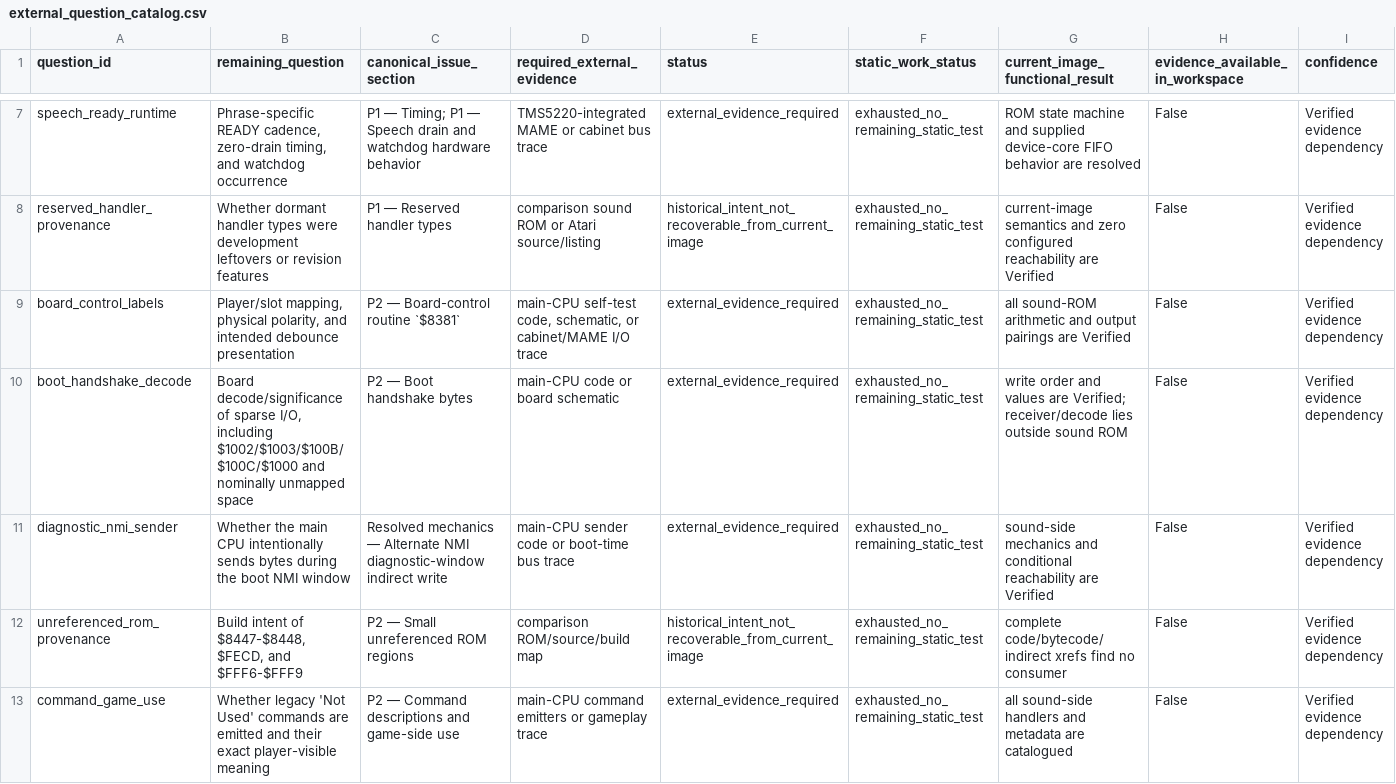
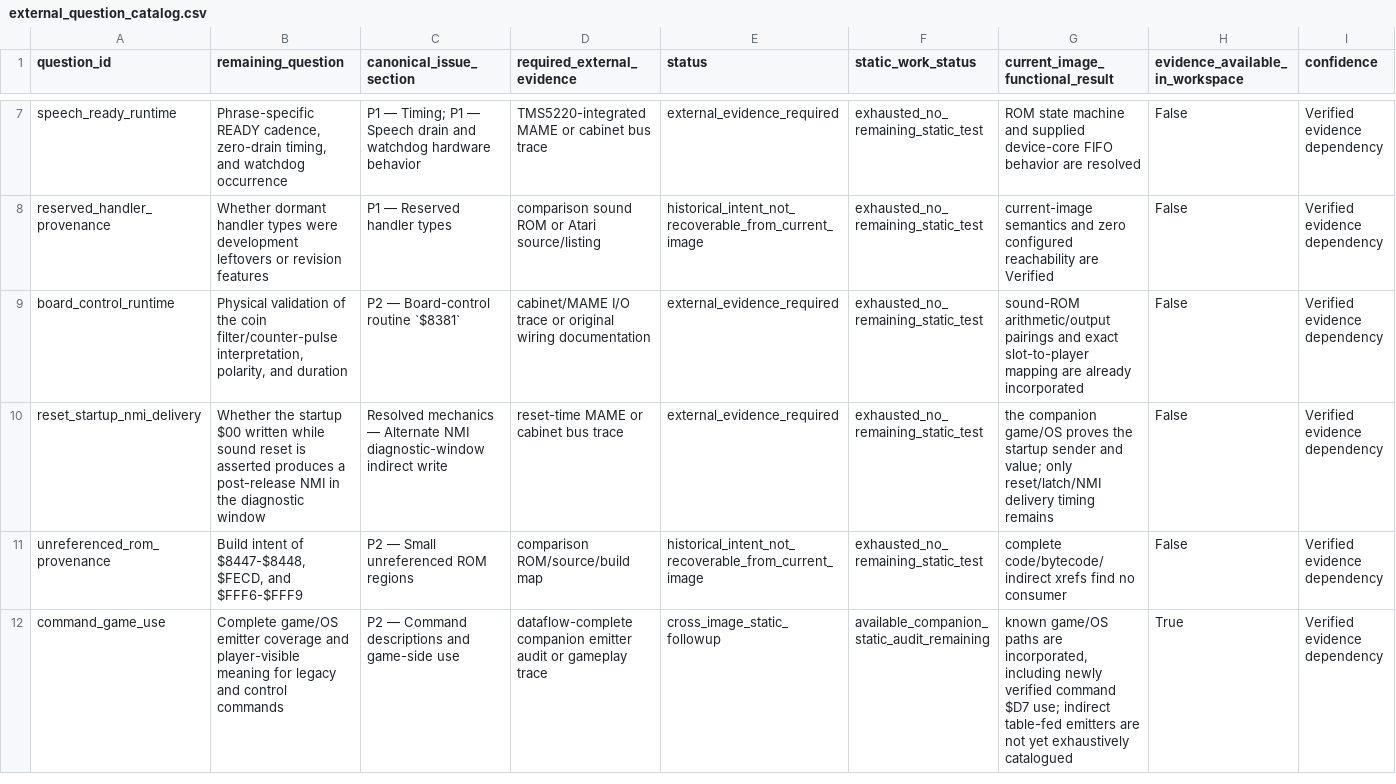
Before and after one commit to alinsavix/gauntlet-soundrom-ai-reveng, a CSV file: docs/generated/external_question_catalog.csv, drawn as a sheet; only a part is shown, gaps mark what is left out.

```diff
--- a/docs/generated/external_question_catalog.csv
+++ b/docs/generated/external_question_catalog.csv
@@ -8,6 +8,5 @@ speech_ready_runtime,"Phrase-specific READY cadence, zero-drain timing, and watc
 reserved_handler_provenance,Whether dormant handler types were development leftovers or revision features,P1 — Reserved handler types,comparison sound ROM or Atari source/listing,historical_intent_not_recoverable_from_current_image,exhausted_no_remaining_static_test,current-image semantics and zero configured reachability are Verified,False,Verified evidence dependency
-board_control_labels,"Player/slot mapping, physical polarity, and intended debounce presentation",P2 — Board-control routine `$8381`,"main-CPU self-test code, schematic, or cabinet/MAME I/O trace",external_evidence_required,exhausted_no_remaining_static_test,all sound-ROM arithmetic and output pairings are Verified,False,Verified evidence dependency
-boot_handshake_decode,"Board decode/significance of sparse I/O, including $1002/$1003/$100B/$100C/$1000 and nominally unmapped space",P2 — Boot handshake bytes,main-CPU code or board schematic,external_evidence_required,exhausted_no_remaining_static_test,write order and values are Verified; receiver/decode lies outside sound ROM,False,Verified evidence dependency
-diagnostic_nmi_sender,Whether the main CPU intentionally sends bytes during the boot NMI window,Resolved mechanics — Alternate NMI diagnostic-window indirect write,main-CPU sender code or boot-time bus trace,external_evidence_required,exhausted_no_remaining_static_test,sound-side mechanics and conditional reachability are Verified,False,Verified evidence dependency
+board_control_runtime,"Physical validation of the coin filter/counter-pulse interpretation, polarity, and duration",P2 — Board-control routine `$8381`,cabinet/MAME I/O trace or original wiring documentation,external_evidence_required,exhausted_no_remaining_static_test,sound-ROM arithmetic/output pairings and exact slot-to-player mapping are already incorporated,False,Verified evidence dependency
+reset_startup_nmi_delivery,Whether the startup $00 written while sound reset is asserted produces a post-release NMI in the diagnostic window,Resolved mechanics — Alternate NMI diagnostic-window indirect write,reset-time MAME or cabinet bus trace,external_evidence_required,exhausted_no_remaining_static_test,the companion game/OS proves the startup sender and value; only reset/latch/NMI delivery timing remains,False,Verified evidence dependency
 unreferenced_rom_provenance,"Build intent of $8447-$8448, $FECD, and $FFF6-$FFF9",P2 — Small unreferenced ROM regions,comparison ROM/source/build map,historical_intent_not_recoverable_from_current_image,exhausted_no_remaining_static_test,complete code/bytecode/indirect xrefs find no consumer,False,Verified evidence dependency
-command_game_use,Whether legacy 'Not Used' commands are emitted and their exact player-visible meaning,P2 — Command descriptions and game-side use,main-CPU command emitters or gameplay trace,external_evidence_required,exhausted_no_remaining_static_test,all sound-side handlers and metadata are catalogued,False,Verified evidence dependency
+command_game_use,Complete game/OS emitter coverage and player-visible meaning for legacy and control commands,P2 — Command descriptions and game-side use,dataflow-complete companion emitter audit or gameplay trace,cross_image_static_followup,available_companion_static_audit_remaining,"known game/OS paths are incorporated, including newly verified command $D7 use; indirect table-fed emitters are not yet exhaustively catalogued",True,Verified evidence dependency
```
Also changed, not shown: docs/generated/external_evidence_inventory.csv, 16 other files.
